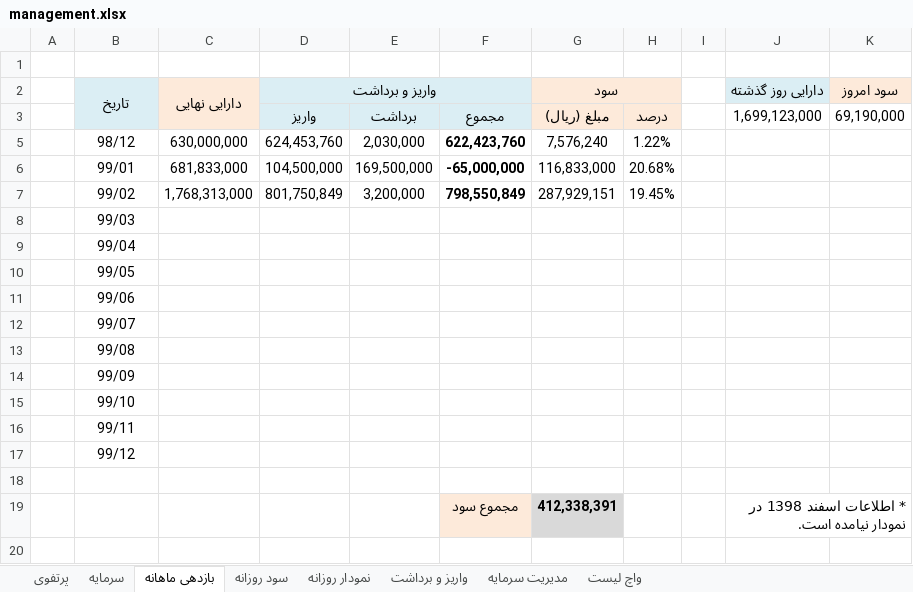
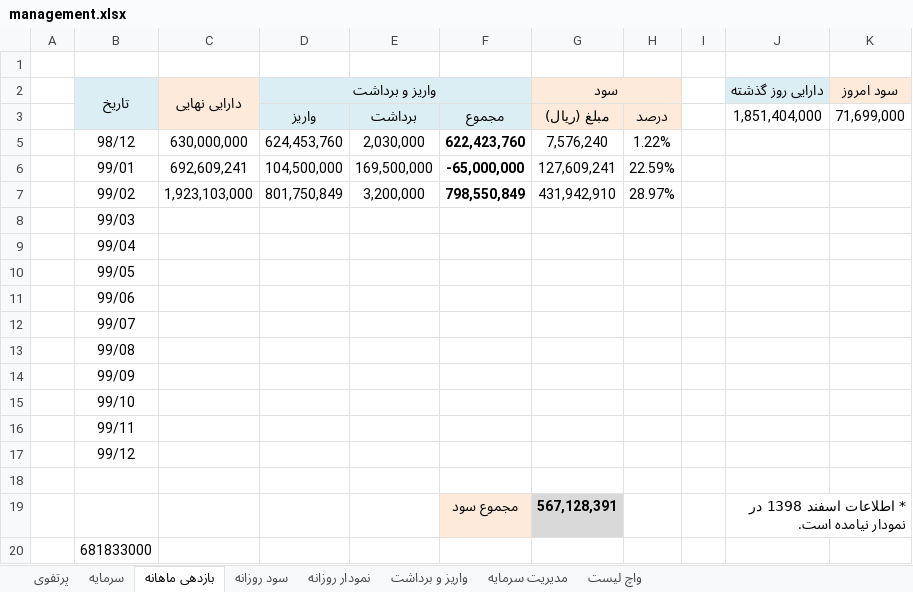
Before and after one commit to MehdiFathipour/TradingManagement, an Excel workbook: Main/management.xlsx, sheet بازدهی ماهانه, drawn as a sheet; values as stored, in another font and other column widths than the file's, no borders; charts and pictures and table styles not drawn; the diff names each change by its address in the sheet, - before the commit and + after, or states it on an @@ line.

```diff
--- a/Main/management.xlsx (sheet بازدهی ماهانه)
+++ b/Main/management.xlsx (sheet بازدهی ماهانه)
-J3 (دارایی روز گذشته): 1,699,123,000
+J3 (دارایی روز گذشته): 1,851,404,000
-K3 (سود امروز): 69,190,000
+K3 (سود امروز): 71,699,000
-C6 (دارایی نهایی): 681,833,000
+C6 (دارایی نهایی): 692,609,241
-G6 (سود): 116,833,000
+G6 (سود): 127,609,241
-H6: 20.68%
+H6: 22.59%
-C7 (دارایی نهایی): 1,768,313,000
+C7 (دارایی نهایی): 1,923,103,000
-G7 (سود): 287,929,151
+G7 (سود): 431,942,910
-H7: 19.45%
+H7: 28.97%
-G19 (سود): 412,338,391
+G19 (سود): 567,128,391
+row 20:  | 681833000
```
Also changed, not shown: sheet نمودار روزانه, sheet مدیریت سرمایه, sheet سرمایه, sheet پرتفوی, sheet سود روزانه, charts or pictures, فخوز/فخوز.xlsx, 1 other file.
